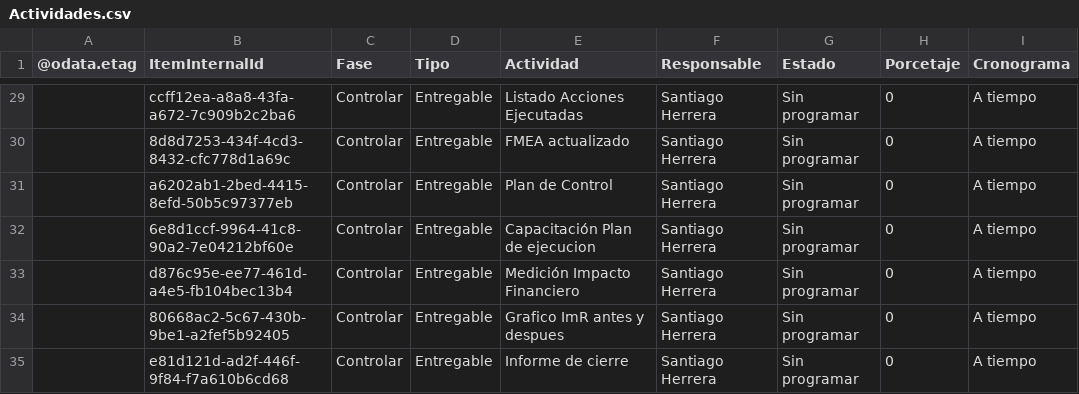
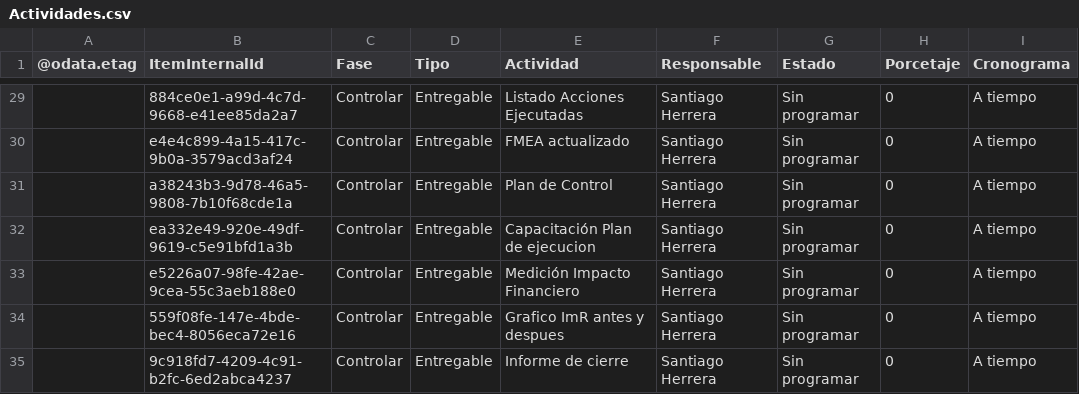
Before and after one commit to Santiagoherrella/ReduccioncostosPM, a CSV file: Actividades.csv, drawn as a sheet; only a part is shown, gaps mark what is left out; the diff covers the shown part only; the diff names each change by its address in the sheet, - before the commit and + after, or states it on an @@ line.

```diff
--- a/Actividades.csv
+++ b/Actividades.csv
-B29 (ItemInternalId): ccff12ea-a8a8-43fa-a672-7c909b2c2ba6
+B29 (ItemInternalId): 884ce0e1-a99d-4c7d-9668-e41ee85da2a7
-B30 (ItemInternalId): 8d8d7253-434f-4cd3-8432-cfc778d1a69c
+B30 (ItemInternalId): e4e4c899-4a15-417c-9b0a-3579acd3af24
-B31 (ItemInternalId): a6202ab1-2bed-4415-8efd-50b5c97377eb
+B31 (ItemInternalId): a38243b3-9d78-46a5-9808-7b10f68cde1a
-B32 (ItemInternalId): 6e8d1ccf-9964-41c8-90a2-7e04212bf60e
+B32 (ItemInternalId): ea332e49-920e-49df-9619-c5e91bfd1a3b
-B33 (ItemInternalId): d876c95e-ee77-461d-a4e5-fb104bec13b4
+B33 (ItemInternalId): e5226a07-98fe-42ae-9cea-55c3aeb188e0
-B34 (ItemInternalId): 80668ac2-5c67-430b-9be1-a2fef5b92405
+B34 (ItemInternalId): 559f08fe-147e-4bde-bec4-8056eca72e16
-B35 (ItemInternalId): e81d121d-ad2f-446f-9f84-f7a610b6cd68
+B35 (ItemInternalId): 9c918fd7-4209-4c91-b2fc-6ed2abca4237
```
Also changed, not shown: 29 edited cells elsewhere in this file.
